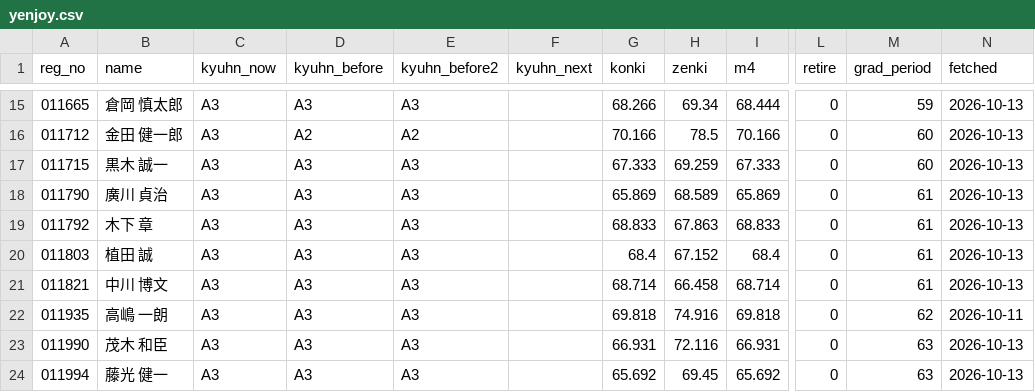
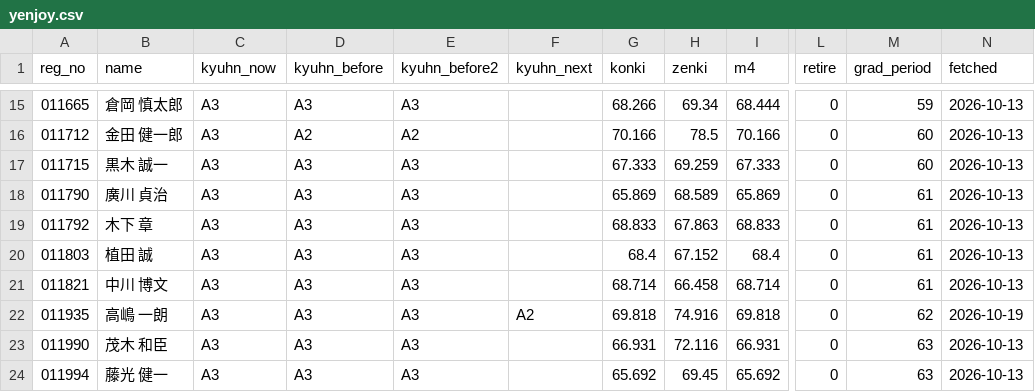
Before and after one commit to greengiant7773/keirin-taisha, a CSV file: yenjoy.csv, drawn as a sheet; only a part is shown, gaps mark what is left out; the diff names each change by its address in the sheet, - before the commit and + after, or states it on an @@ line.

```diff
--- a/yenjoy.csv
+++ b/yenjoy.csv
-F22 (kyuhn_next): (empty)
+F22 (kyuhn_next): A2
-N22 (fetched): 2026-10-11
+N22 (fetched): 2026-10-19
```
Also changed, not shown: 4 other files.
